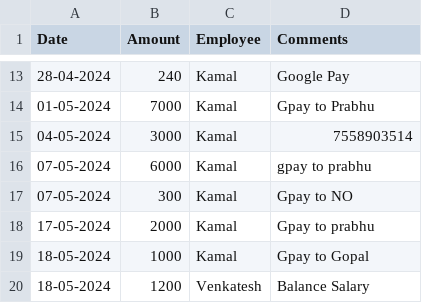
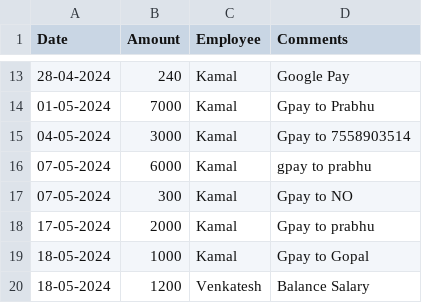
Before and after one commit to Balajimcr/DailySalesTrackerApp, a CSV file: Data/EliteSalonLalgudi/employee_salary_Advance_bankTransfer_data.csv, drawn as a sheet; only a part is shown, gaps mark what is left out.

```diff
--- a/Data/EliteSalonLalgudi/employee_salary_Advance_bankTransfer_data.csv
+++ b/Data/EliteSalonLalgudi/employee_salary_Advance_bankTransfer_data.csv
@@ -14,3 +14,3 @@ Date,Amount,Employee,Comments
 01-05-2024,7000,Kamal,Gpay to Prabhu
-04-05-2024,3000,Kamal,7558903514
+04-05-2024,3000,Kamal,Gpay to 7558903514
 07-05-2024,6000,Kamal,gpay to prabhu
```
